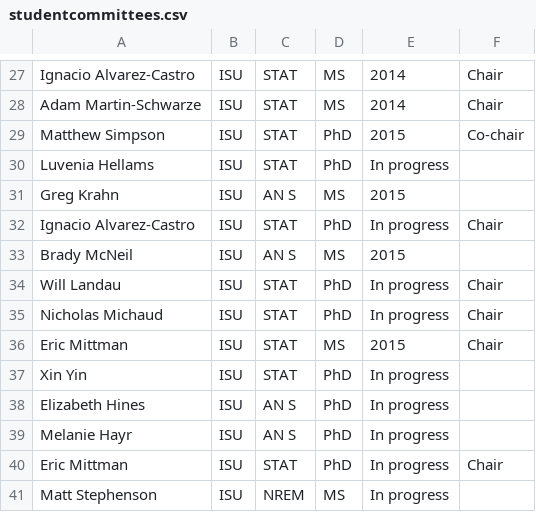
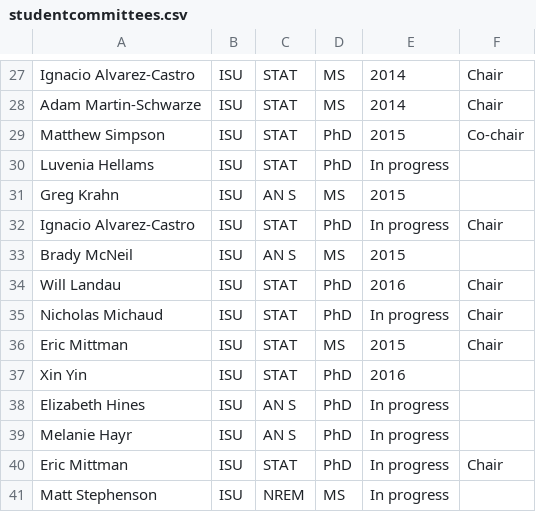
Before and after one commit to jarad/cv, a CSV file: studentcommittees.csv, drawn as a sheet; only a part is shown, gaps mark what is left out.

Commit message:
Update student progress

```diff
--- a/studentcommittees.csv
+++ b/studentcommittees.csv
@@ -33,6 +33,6 @@ Ignacio Alvarez-Castro,ISU,STAT,PhD,In progress,Chair
 Brady McNeil,ISU,AN S,MS,2015,
-Will Landau,ISU,STAT,PhD,In progress,Chair
+Will Landau,ISU,STAT,PhD,2016,Chair
 Nicholas Michaud,ISU,STAT,PhD,In progress,Chair
 Eric Mittman,ISU,STAT,MS,2015,Chair
-Xin Yin,ISU,STAT,PhD,In progress,
+Xin Yin,ISU,STAT,PhD,2016,
 Elizabeth Hines,ISU,AN S,PhD,In progress,
```
Also changed, not shown: 3 other files.
